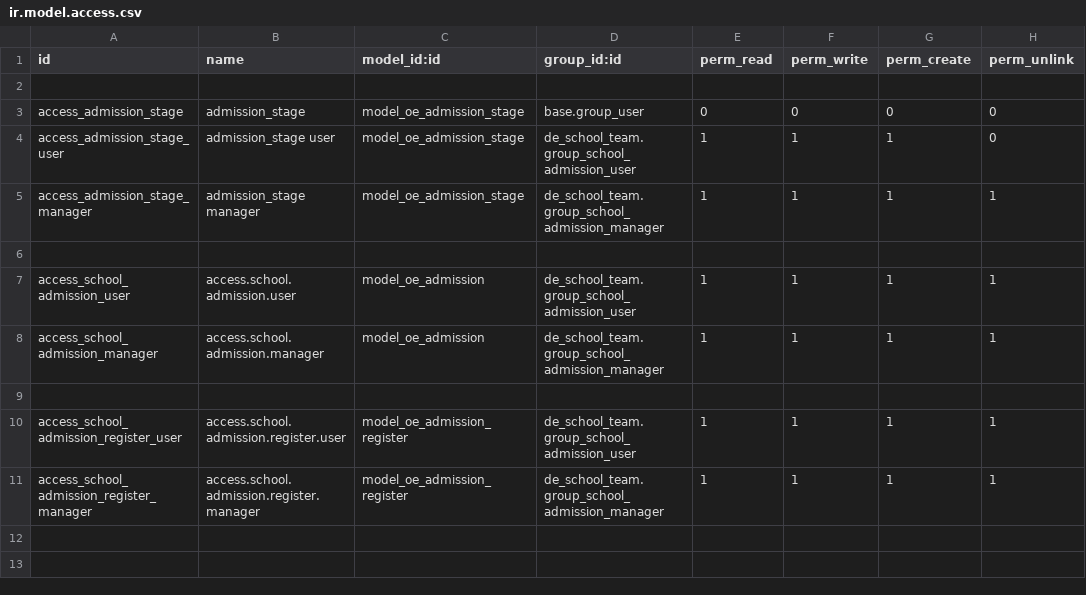
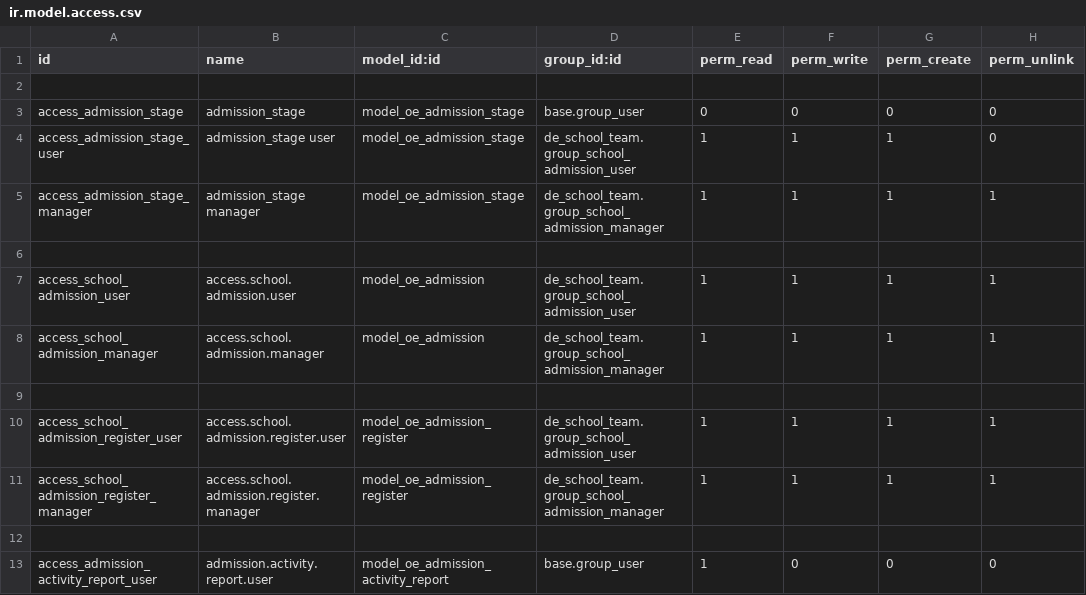
Before and after one commit to farhanrashad/gipli, a CSV file: de_school_admission/security/ir.model.access.csv, drawn as a sheet.

Commit message:
update admission

```diff
--- a/de_school_admission/security/ir.model.access.csv
+++ b/de_school_admission/security/ir.model.access.csv
@@ -11 +11,3 @@ access_school_admission_register_user,access.school.admission.register.user,mode
 access_school_admission_register_manager,access.school.admission.register.manager,model_oe_admission_register,de_school_team.group_school_admission_manager,1,1,1,1
+
+access_admission_activity_report_user,admission.activity.report.user,model_oe_admission_activity_report,base.group_user,1,0,0,0
```
Also changed, not shown: 18 other files.
